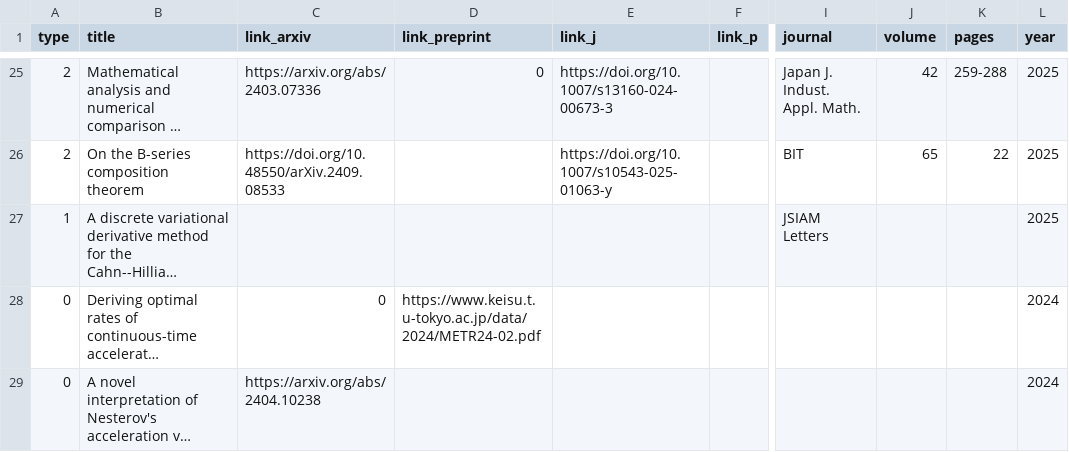
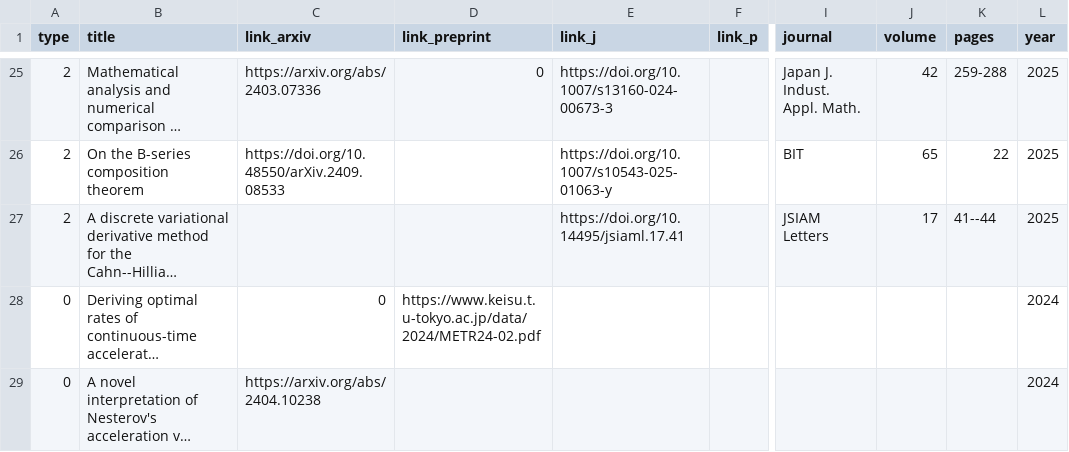
Before and after one commit to Shun-310/shun-310.github.io, a CSV file: csv/journal.csv, drawn as a sheet; only a part is shown, gaps mark what is left out; long unchanged cells end in …; the diff names each change by its address in the sheet, - before the commit and + after, or states it on an @@ line.

Commit message:
update

```diff
--- a/csv/journal.csv
+++ b/csv/journal.csv
-A27 (type): 1
+A27 (type): 2
-E27 (link_j): (empty)
+E27 (link_j): https://doi.org/10.14495/jsiaml.17.41
-J27 (volume): (empty)
+J27 (volume): 17
-K27 (pages): (empty)
+K27 (pages): 41--44
```
